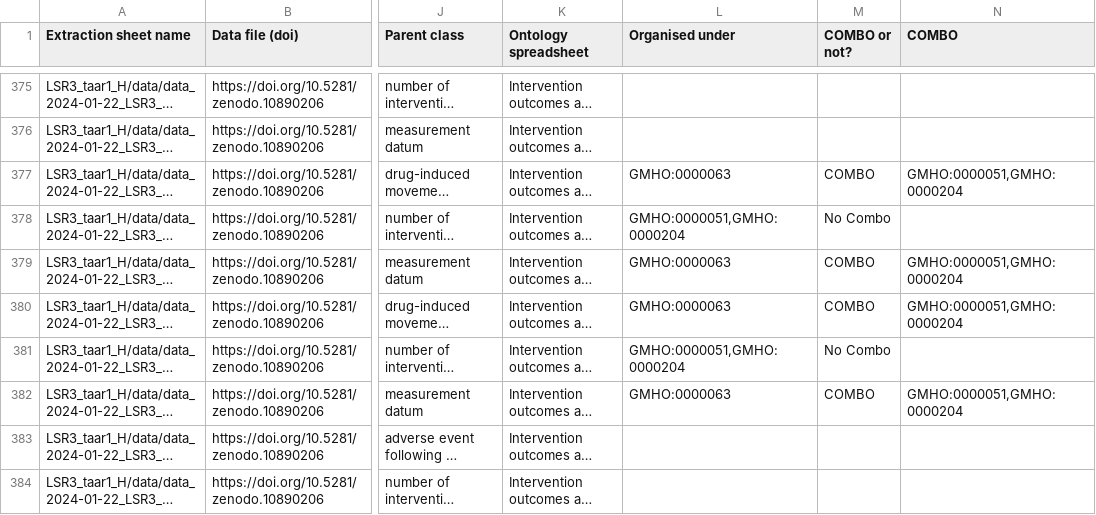
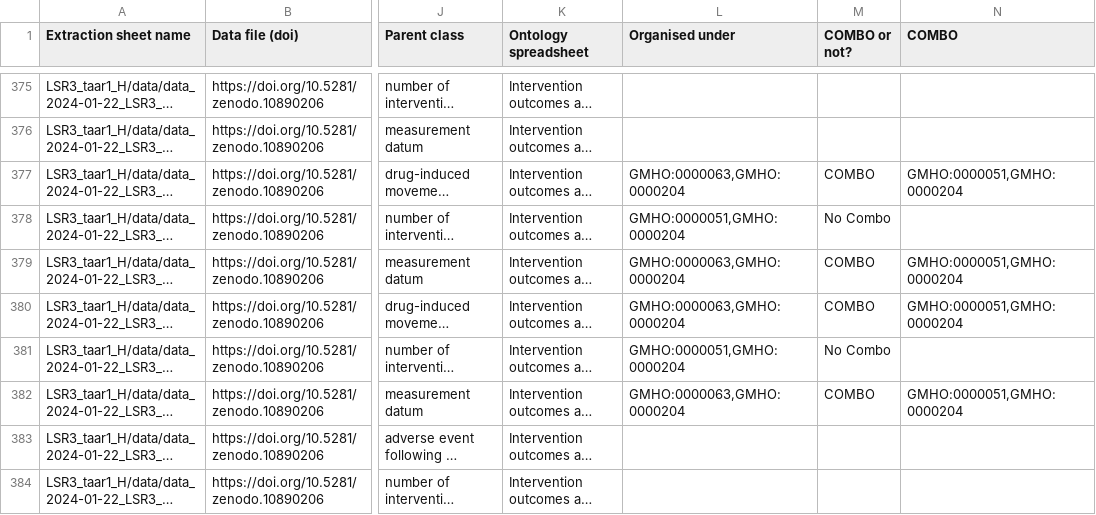
Before and after one commit to galenos-project/mental-health-ontology, a CSV file: Mapping to LSRs/Mental Health Ontology mapping to LSRs.csv, drawn as a sheet; only a part is shown, gaps mark what is left out; long unchanged cells end in …; the diff names each change by its address in the sheet, - before the commit and + after, or states it on an @@ line.

```diff
--- a/Mapping to LSRs/Mental Health Ontology mapping to LSRs.csv
+++ b/Mapping to LSRs/Mental Health Ontology mapping to LSRs.csv
-L377 (Organised under): GMHO:0000063
+L377 (Organised under): GMHO:0000063,GMHO:0000204
-L379:L380 (Organised under): GMHO:0000063
+L379:L380 (Organised under): GMHO:0000063,GMHO:0000204
-L382 (Organised under): GMHO:0000063
+L382 (Organised under): GMHO:0000063,GMHO:0000204
```
